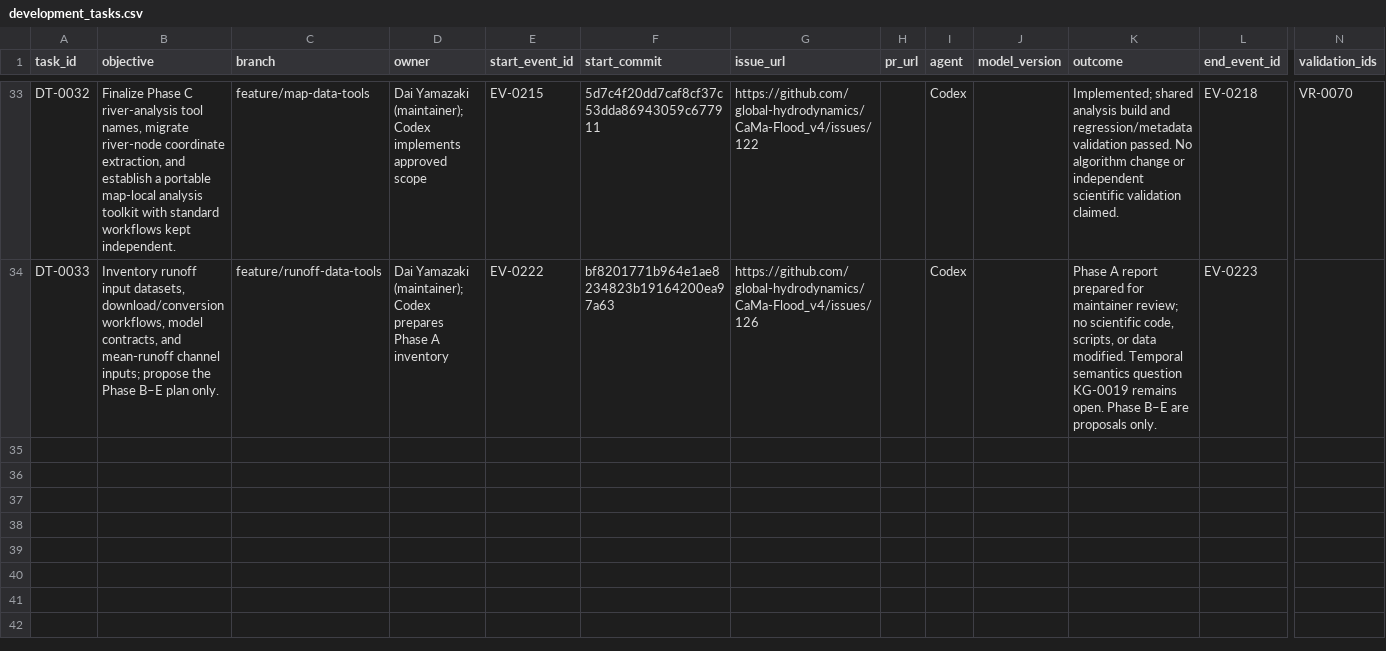
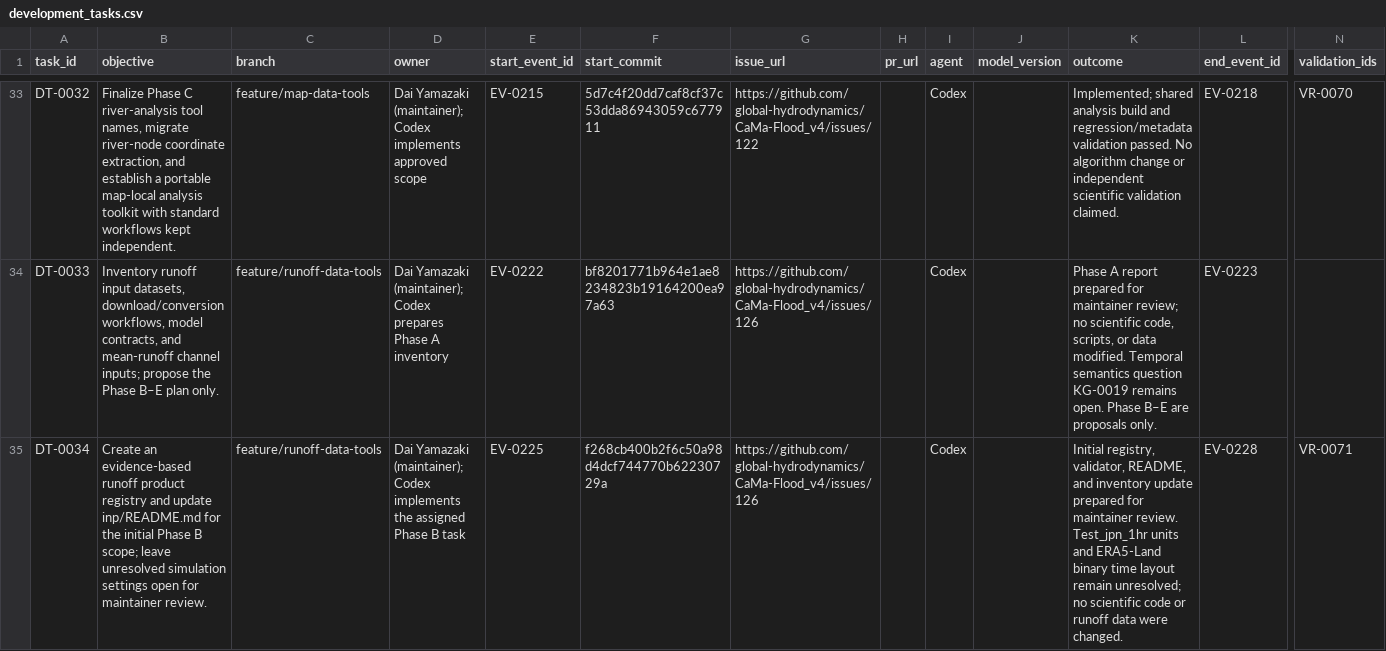
Before and after one commit to global-hydrodynamics/CaMa-Flood_v4, a CSV file: research/development_tasks.csv, drawn as a sheet; only a part is shown, gaps mark what is left out; rows hold the shown columns only; the diff names each change by its address in the sheet, - before the commit and + after, or states it on an @@ line.

```diff
--- a/research/development_tasks.csv
+++ b/research/development_tasks.csv
+row 35: DT-0034 | Create an evidence-based runoff product registry and update inp/README.md for the initial Phase B scope; leave unresolved simulation settings open for maintainer review. | feature/runoff-data-tools | Dai Yamazaki (maintainer); Codex implements the assigned Phase B task | EV-0225 | f268cb400b2f6c50a98d4dcf744770b62230729a | https://github.com/global-hydrodynamics/CaMa-Flood_v4/issues/126 |  | Codex |  | Initial registry, validator, README, and inventory update prepared for maintainer review. Test_jpn_1hr units and ERA5-Land binary time layout remain unresolved; no scientific code or runoff data were changed. | EV-0228 | VR-0071
```
Also changed, not shown: map/map_variables.csv, research/events.csv, 9 other files.
